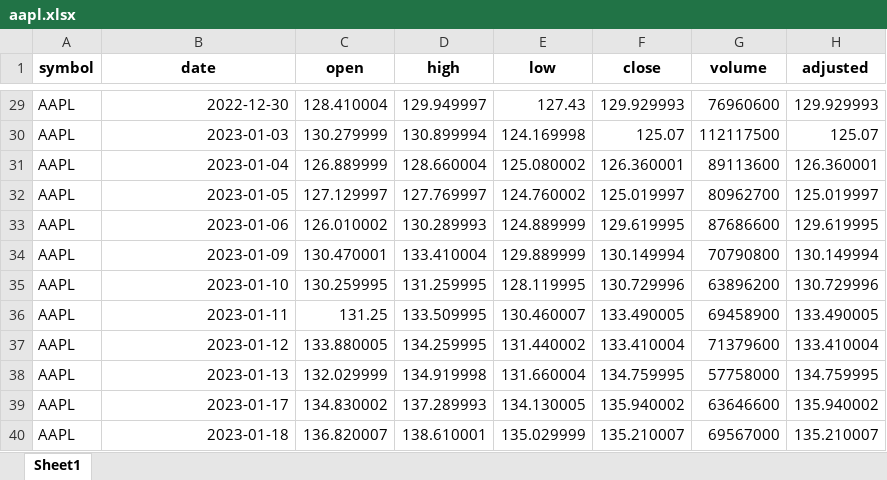
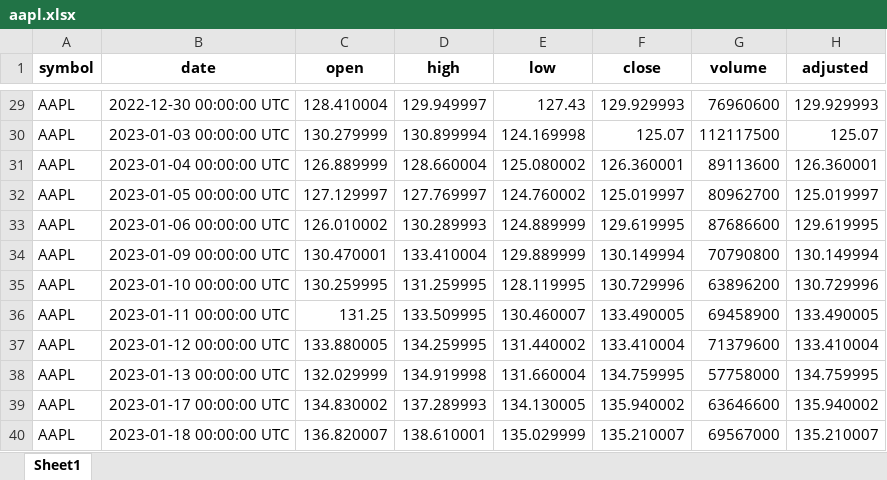
Before and after one commit to tcollins477/Intro-to-finance, an Excel workbook: aapl.xlsx, sheet Sheet1, drawn as a sheet; only a part is shown, gaps mark what is left out; values as stored, in another font and other column widths than the file's, no borders; the diff covers the shown part only; the diff names each change by its address in the sheet, - before the commit and + after, or states it on an @@ line.

```diff
--- a/aapl.xlsx (sheet Sheet1)
+++ b/aapl.xlsx (sheet Sheet1)
-B29 (date): 2022-12-30
+B29 (date): 2022-12-30 00:00:00 UTC
-B30 (date): 2023-01-03
+B30 (date): 2023-01-03 00:00:00 UTC
-B31 (date): 2023-01-04
+B31 (date): 2023-01-04 00:00:00 UTC
-B32 (date): 2023-01-05
+B32 (date): 2023-01-05 00:00:00 UTC
-B33 (date): 2023-01-06
+B33 (date): 2023-01-06 00:00:00 UTC
-B34 (date): 2023-01-09
+B34 (date): 2023-01-09 00:00:00 UTC
-B35 (date): 2023-01-10
+B35 (date): 2023-01-10 00:00:00 UTC
-B36 (date): 2023-01-11
+B36 (date): 2023-01-11 00:00:00 UTC
-B37 (date): 2023-01-12
+B37 (date): 2023-01-12 00:00:00 UTC
-B38 (date): 2023-01-13
+B38 (date): 2023-01-13 00:00:00 UTC
-B39 (date): 2023-01-17
+B39 (date): 2023-01-17 00:00:00 UTC
-B40 (date): 2023-01-18
+B40 (date): 2023-01-18 00:00:00 UTC
```
Also changed, not shown: 27 edited cells elsewhere in this sheet, iris.xlsx, 9 other files.
